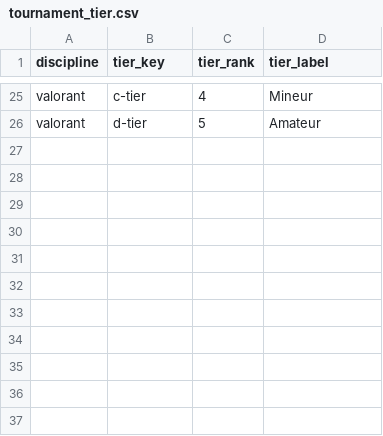
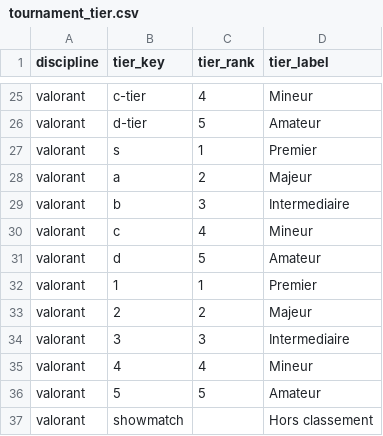
Before and after one commit to loukakouuu/esports-data-platform, a CSV file: transform/seeds/tournament_tier.csv, drawn as a sheet; only a part is shown, gaps mark what is left out; the diff names each change by its address in the sheet, - before the commit and + after, or states it on an @@ line.

Commit message:
Borne la collecte des matchs aux deux premiers niveaux
Le relevé des liens a désigné 95 765 matchs Valorant — quatre fois ce que la
catégorie du wiki laissait attendre. À une page toutes les trente secondes, les
rendre tous prendrait trente-trois jours, dont vingt-trois pour les seuls
tournois mineurs.

La file s'arrête donc par défaut au niveau A : 6 861 matchs, cinquante-huit
heures. C'est un choix de périmètre et non une limite technique ; relever le
plafond suffit à faire entrer le niveau suivant.

Le vocabulaire des tiers Valorant s'est révélé aussi irrégulier que celui des
autres wikis : « C-tier », « C », « 4 » pour un même niveau. L'ordre de passage
et la graine les lisent tous. Un tournoi porte même « Showmatch » à la place de
son tier : la graine le connaît désormais sans lui inventer de rang, et le test
des tiers distingue ce qui lui est inconnu de ce qui ne classe rien.

```diff
--- a/transform/seeds/tournament_tier.csv
+++ b/transform/seeds/tournament_tier.csv
+row 27: valorant | s | 1 | Premier
+row 28: valorant | a | 2 | Majeur
+row 29: valorant | b | 3 | Intermediaire
+row 30: valorant | c | 4 | Mineur
+row 31: valorant | d | 5 | Amateur
+row 32: valorant | 1 | 1 | Premier
+row 33: valorant | 2 | 2 | Majeur
+row 34: valorant | 3 | 3 | Intermediaire
+row 35: valorant | 4 | 4 | Mineur
+row 36: valorant | 5 | 5 | Amateur
+row 37: valorant | showmatch |  | Hors classement
```
Also changed, not shown: 4 other files.
